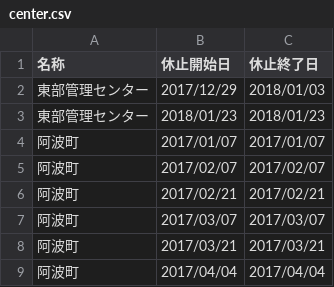
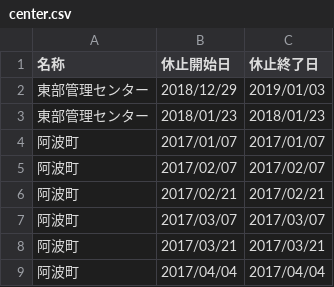
Before and after one commit to tokushima5374/awashi, a CSV file: data/center.csv, drawn as a sheet; only a part is shown.

Commit message:
Update center.csv

```diff
--- a/data/center.csv
+++ b/data/center.csv
@@ -1,3 +1,3 @@
 名称,休止開始日,休止終了日
-東部管理センター,2017/12/29,2018/01/03
+東部管理センター,2018/12/29,2019/01/03
 東部管理センター,2018/01/23,2018/01/23
```
